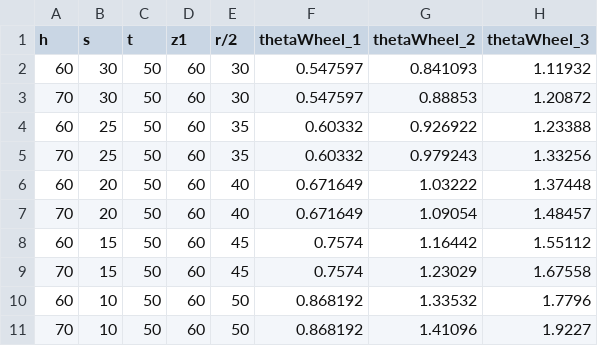
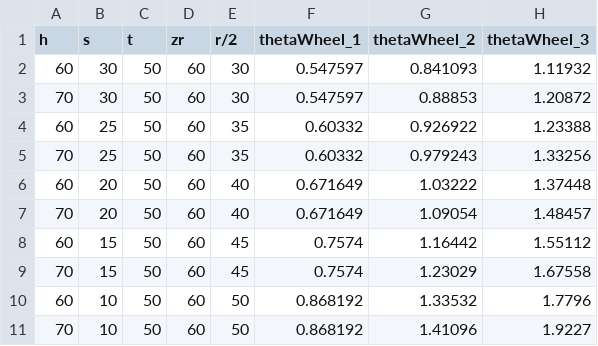
Before and after one commit to HashimK21/RCcar-V2, a CSV file: steering.csv, drawn as a sheet; only a part is shown; the diff names each change by its address in the sheet, - before the commit and + after, or states it on an @@ line.

```diff
--- a/steering.csv
+++ b/steering.csv
-D1: z1
+D1: zr
```
Also changed, not shown: test_vals.csv, 1 other file.
